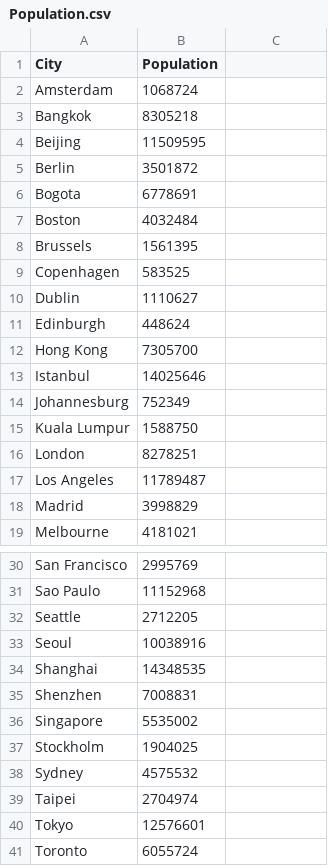
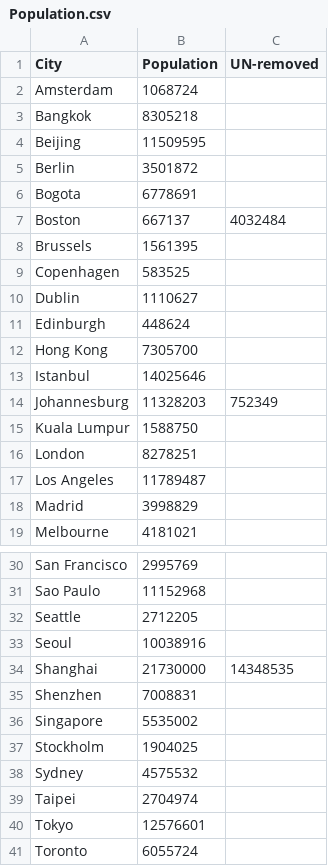
Before and after one commit to cal65/Cities, a CSV file: Data/Population.csv, drawn as a sheet; only a part is shown, gaps mark what is left out; the diff names each change by its address in the sheet, - before the commit and + after, or states it on an @@ line.

```diff
--- a/Data/Population.csv
+++ b/Data/Population.csv
-C1: (empty)
+C1: UN-removed
-B7 (Population): 4032484
+B7 (Population): 667137
-C7 (UN-removed): (empty)
+C7 (UN-removed): 4032484
-B14 (Population): 752349
+B14 (Population): 11328203
-C14 (UN-removed): (empty)
+C14 (UN-removed): 752349
-B34 (Population): 14348535
+B34 (Population): 21730000
-C34 (UN-removed): (empty)
+C34 (UN-removed): 14348535
```
Also changed, not shown: Data/C40_GHG_Emissions_2014.csv, Data/Number_of_comedy_clubs.csv, 1 other file.
